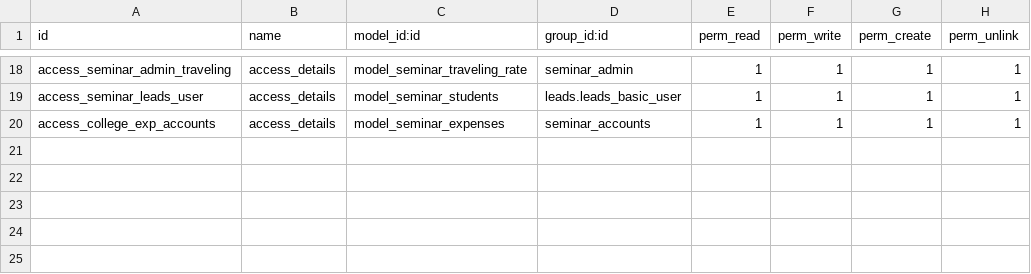
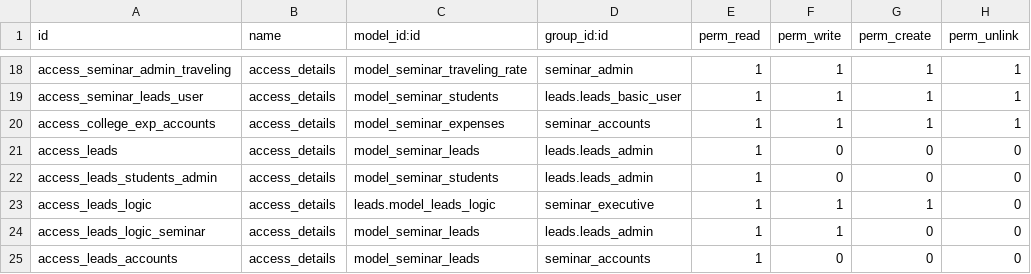
Before and after one commit to muhammedmurshid/seminar, a CSV file: security/ir.model.access.csv, drawn as a sheet; only a part is shown, gaps mark what is left out.

Commit message:
activity for lead manager

```diff
--- a/security/ir.model.access.csv
+++ b/security/ir.model.access.csv
@@ -20 +20,6 @@ access_seminar_leads_user,access_details,model_seminar_students,leads.leads_basi
 access_college_exp_accounts,access_details,model_seminar_expenses,seminar_accounts,1,1,1,1
+access_leads,access_details,model_seminar_leads,leads.leads_admin,1,0,0,0
+access_leads_students_admin,access_details,model_seminar_students,leads.leads_admin,1,0,0,0
+access_leads_logic,access_details,leads.model_leads_logic,seminar_executive,1,1,1,0
+access_leads_logic_seminar,access_details,model_seminar_leads,leads.leads_admin,1,1,0,0
+access_leads_accounts,access_details,model_seminar_leads,seminar_accounts,1,0,0,0
```
Also changed, not shown: 5 other files.
